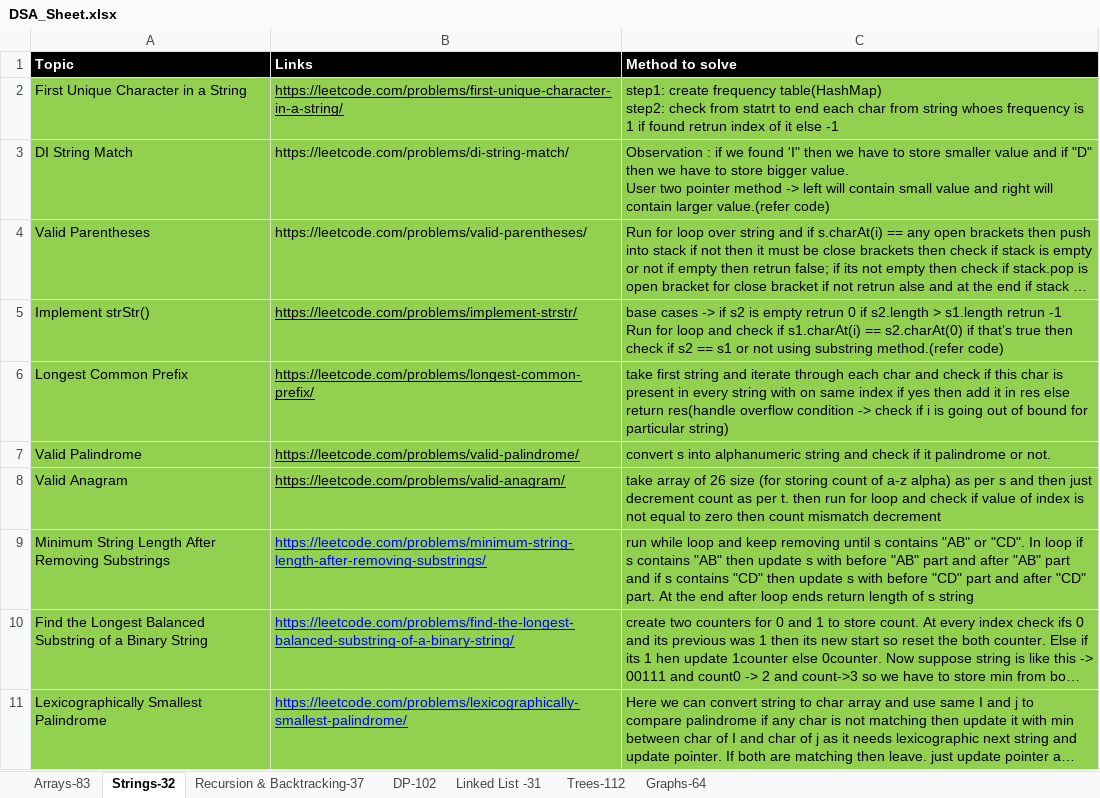
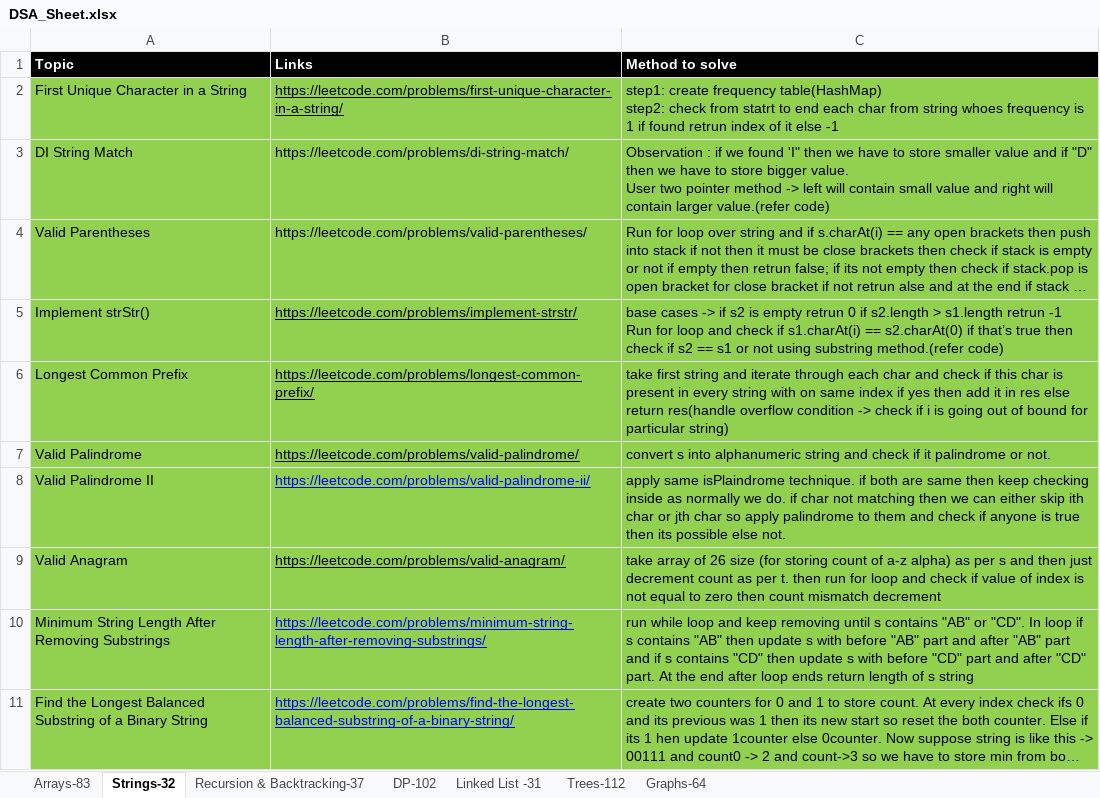
Before and after one commit to omkar1304/DSA-Leetcode, an Excel workbook: DSA_Sheet.xlsx, sheet Strings-32, drawn as a sheet; only a part is shown; the shorter side is filled out with more unchanged rows; long unchanged cells end in …; values as stored, in another font and other column widths than the file's, no borders; the diff names each change by its address in the sheet, - before the commit and + after, or states it on an @@ line.

```diff
--- a/DSA_Sheet.xlsx (sheet Strings-32)
+++ b/DSA_Sheet.xlsx (sheet Strings-32)
+row 8: Valid Palindrome II | https://leetcode.com/problems/valid-palindrome-ii/ | apply same isPlaindrome technique. if both are same then keep checking inside as normally we do. if char not matching then we can either skip ith char or jth char so apply palindrome to them and check if anyone is true then its possible else not.
```
Also changed, not shown: sheet Arrays-83, 3 other files.
